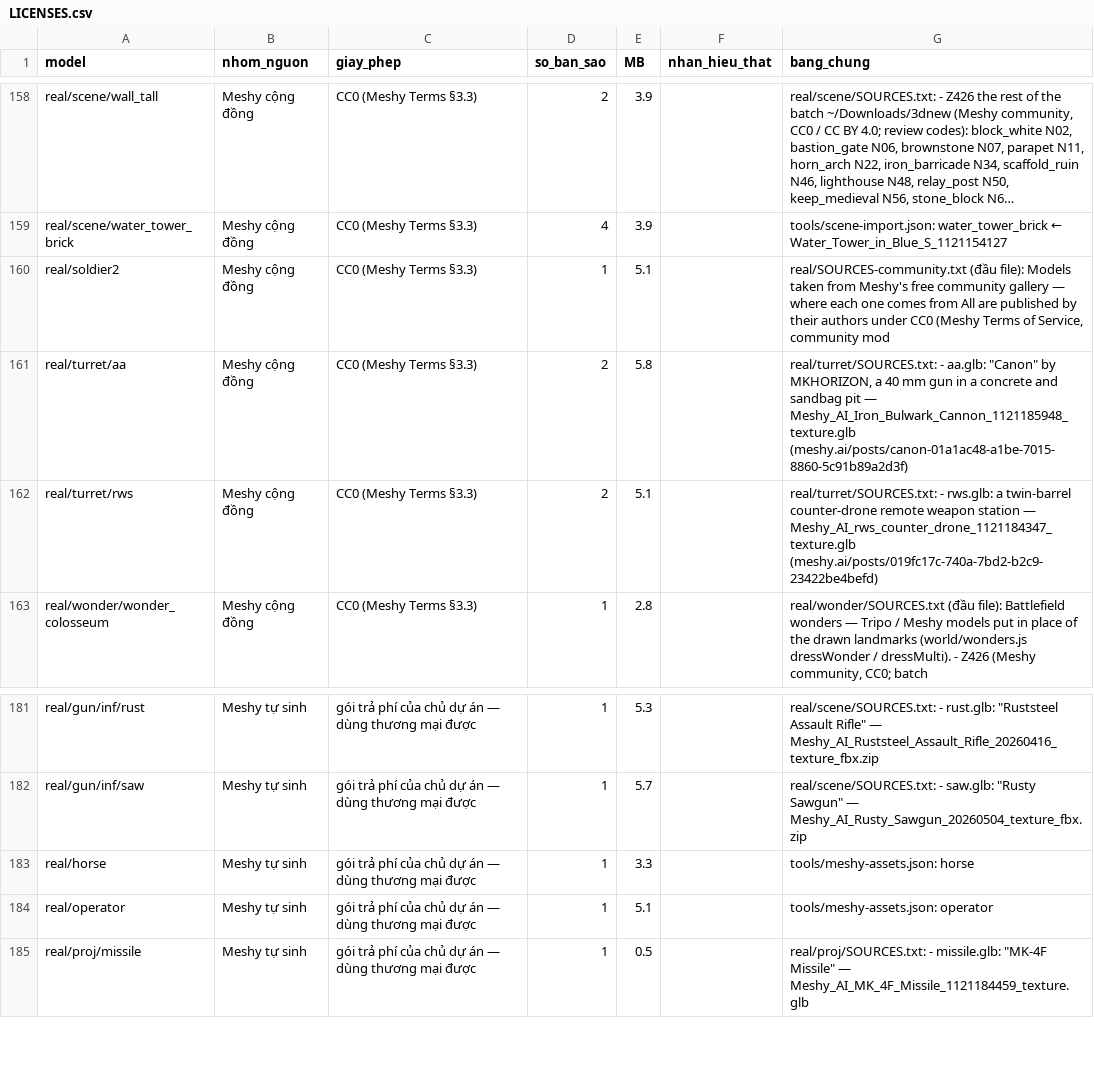
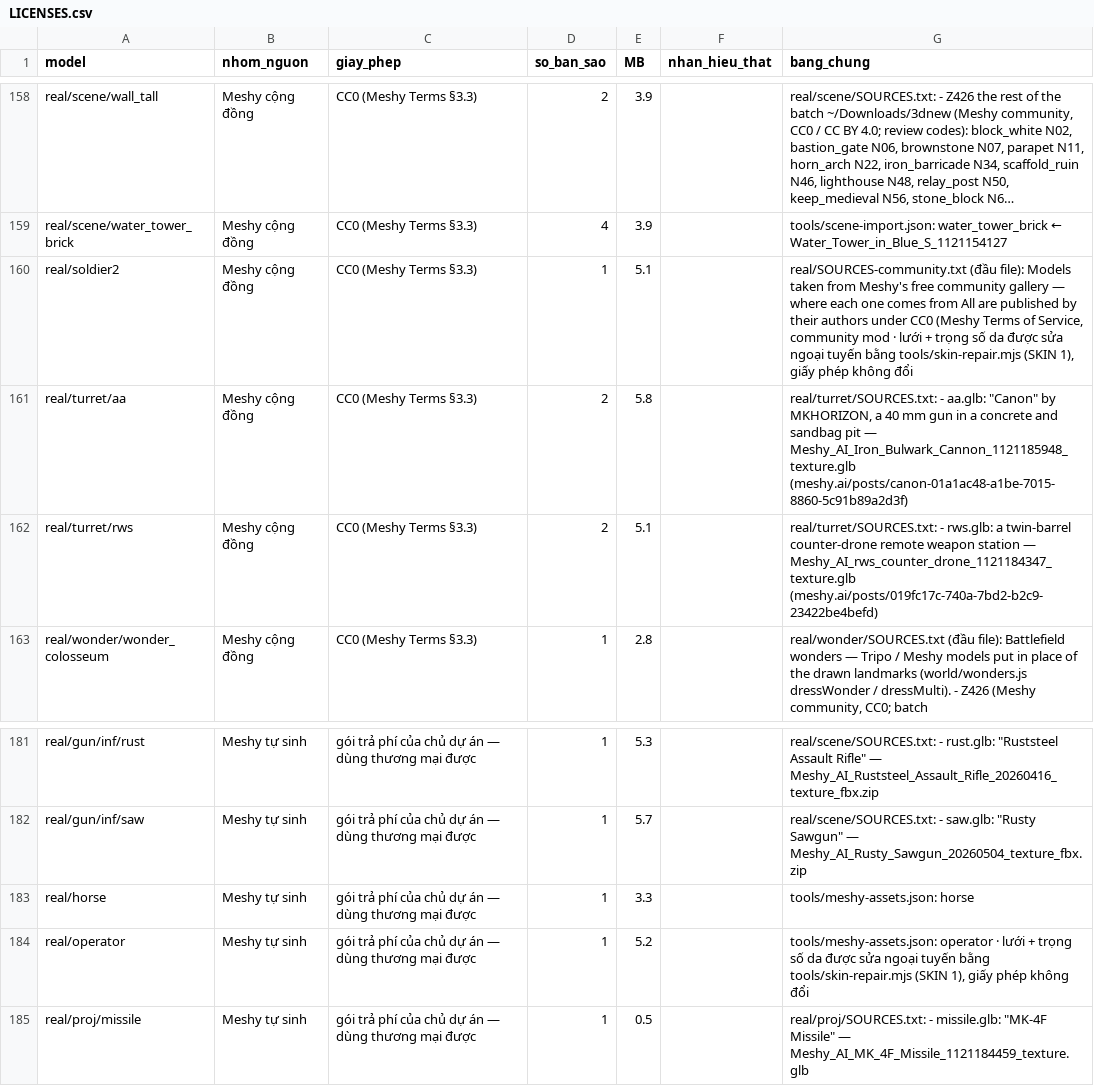
Before and after one commit to QuangLe1997/tank-shooter, a CSV file: assets/LICENSES.csv, drawn as a sheet; only a part is shown, gaps mark what is left out; long unchanged cells end in ….

```diff
--- a/assets/LICENSES.csv
+++ b/assets/LICENSES.csv
@@ -159,3 +159,3 @@ model,nhom_nguon,giay_phep,so_ban_sao,MB,nhan_hieu_that,bang_chung
 "real/scene/water_tower_brick","Meshy cộng đồng","CC0 (Meshy Terms §3.3)","4","3.9","","tools/scene-import.json: water_tower_brick ← Water_Tower_in_Blue_S_1121154127"
-"real/soldier2","Meshy cộng đồng","CC0 (Meshy Terms §3.3)","1","5.1","","real/SOURCES-community.txt (đầu file): Models taken from Meshy's free community gallery — where each one comes from All are published by their authors under CC0 (Meshy Terms of Service, community mod"
+"real/soldier2","Meshy cộng đồng","CC0 (Meshy Terms §3.3)","1","5.1","","real/SOURCES-community.txt (đầu file): Models taken from Meshy's free community gallery — where each one comes from All are published by their authors under CC0 (Meshy Terms of Service, community mod · lưới + trọng số da được sửa ngoại tuyến bằng tools/skin-repair.mjs (SKIN 1), giấy phép không đổi"
 "real/turret/aa","Meshy cộng đồng","CC0 (Meshy Terms §3.3)","2","5.8","","real/turret/SOURCES.txt: - aa.glb: ""Canon"" by MKHORIZON, a 40 mm gun in a concrete and sandbag pit — Meshy_AI_Iron_Bulwark_Cannon_1121185948_texture.glb (meshy.ai/posts/canon-01a1ac48-a1be-7015-8860-5c91b89a2d3f)"
@@ -183,3 +183,3 @@ model,nhom_nguon,giay_phep,so_ban_sao,MB,nhan_hieu_that,bang_chung
 "real/horse","Meshy tự sinh","gói trả phí của chủ dự án — dùng thương mại được","1","3.3","","tools/meshy-assets.json: horse"
-"real/operator","Meshy tự sinh","gói trả phí của chủ dự án — dùng thương mại được","1","5.1","","tools/meshy-assets.json: operator"
+"real/operator","Meshy tự sinh","gói trả phí của chủ dự án — dùng thương mại được","1","5.2","","tools/meshy-assets.json: operator · lưới + trọng số da được sửa ngoại tuyến bằng tools/skin-repair.mjs (SKIN 1), giấy phép không đổi"
 "real/proj/missile","Meshy tự sinh","gói trả phí của chủ dự án — dùng thương mại được","1","0.5","","real/proj/SOURCES.txt: - missile.glb: ""MK-4F Missile"" — Meshy_AI_MK_4F_Missile_1121184459_texture.glb"
```
Also changed, not shown: 6 other files.
